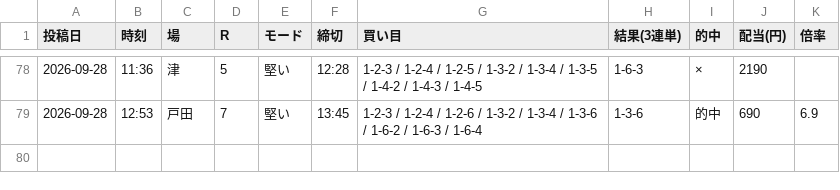
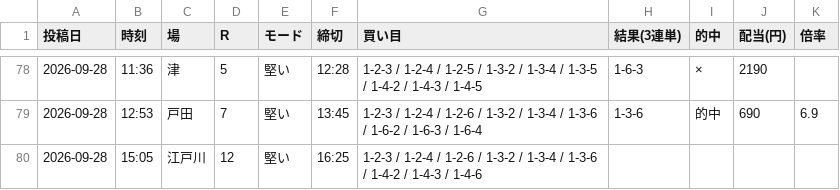
Before and after one commit to Growth37/kyotei-threads-bot, a CSV file: metrics_2.csv, drawn as a sheet; only a part is shown, gaps mark what is left out; the diff names each change by its address in the sheet, - before the commit and + after, or states it on an @@ line.

Commit message:
metrics: 2号の的中結果を更新

```diff
--- a/metrics_2.csv
+++ b/metrics_2.csv
+row 80: 2026-09-28 | 15:05 | 江戸川 | 12 | 堅い | 16:25 | 1-2-3 / 1-2-4 / 1-2-6 / 1-3-2 / 1-3-4 / 1-3-6 / 1-4-2 / 1-4-3 / 1-4-6
```
